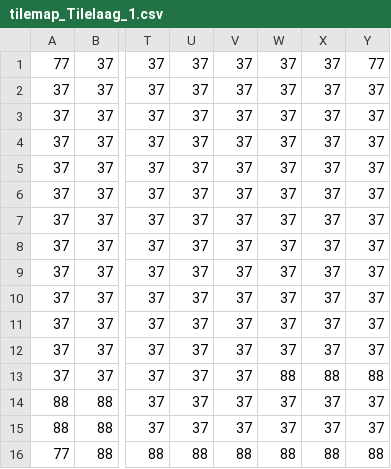
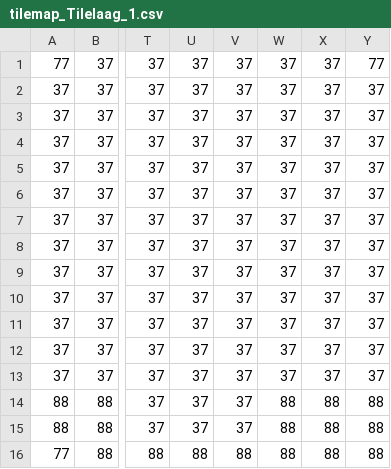
Before and after one commit to AnnaCrystals/IntakeAssignment, a CSV file: assets/tile/tilemap_Tilelaag_1.csv, drawn as a sheet; only a part is shown, gaps mark what is left out; the diff names each change by its address in the sheet, - before the commit and + after, or states it on an @@ line.

```diff
--- a/assets/tile/tilemap_Tilelaag_1.csv
+++ b/assets/tile/tilemap_Tilelaag_1.csv
-W13: 88
+W13: 37
-X13: 88
+X13: 37
-Y13: 88
+Y13: 37
-W14:W15: 37
+W14:W15: 88
-X14:X15: 37
+X14:X15: 88
-Y14:Y15: 37
+Y14:Y15: 88
```
Also changed, not shown: 7 other files.
